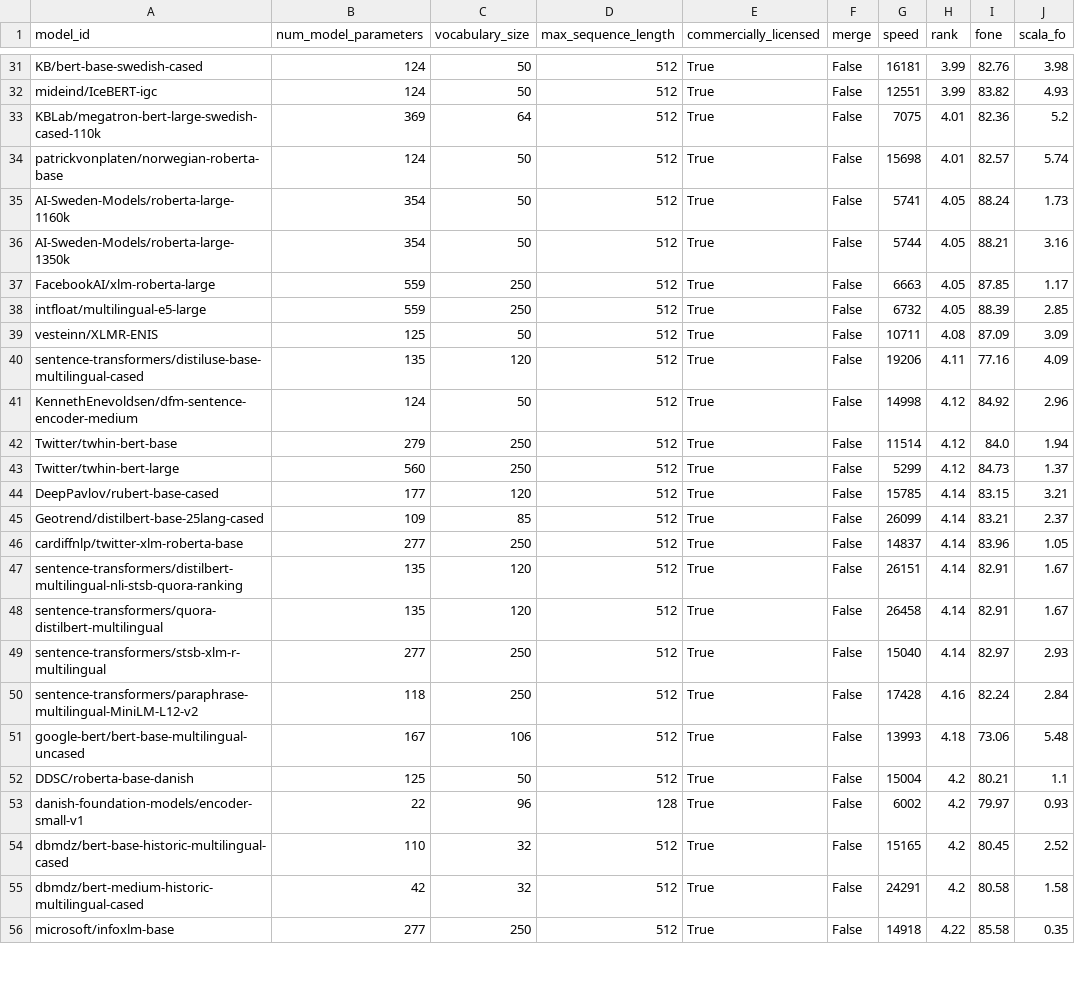
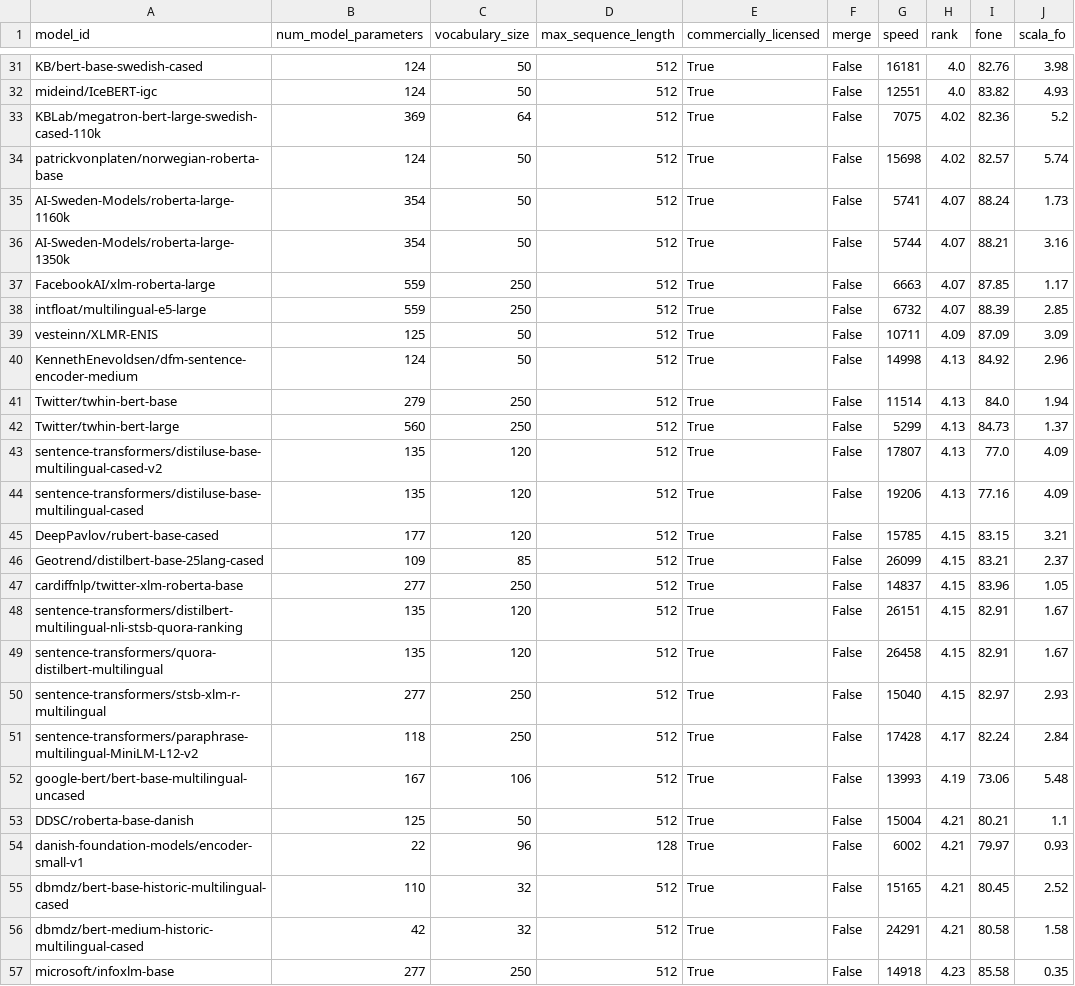
Before and after one commit to ScandEval/scandeval.github.io, a CSV file: faroese-nlu.csv, drawn as a sheet; only a part is shown, gaps mark what is left out; removed rows and columns are numbered as before the commit, all else as after; the diff covers the shown part only; the diff names each change by its address in the sheet, - before the commit and + after, or states it on an @@ line.

```diff
--- a/faroese-nlu.csv
+++ b/faroese-nlu.csv
-H31:H32 (rank): 3.99
+H31:H32 (rank): 4.0
-H33:H34 (rank): 4.01
+H33:H34 (rank): 4.02
-H35:H38 (rank): 4.05
+H35:H38 (rank): 4.07
-H39 (rank): 4.08
+H39 (rank): 4.09
-row 40: sentence-transformers/distiluse-base-multilingual-cased | 135 | 120 | 512 | True | False | 19206 | 4.11 | 77.16 | 4.09
-H40:H42 (rank): 4.12
+H40:H42 (rank): 4.13
+row 43: sentence-transformers/distiluse-base-multilingual-cased-v2 | 135 | 120 | 512 | True | False | 17807 | 4.13 | 77.0 | 4.09
+row 44: sentence-transformers/distiluse-base-multilingual-cased | 135 | 120 | 512 | True | False | 19206 | 4.13 | 77.16 | 4.09
-H45:H50 (rank): 4.14
+H45:H50 (rank): 4.15
-H51 (rank): 4.16
+H51 (rank): 4.17
-H52 (rank): 4.18
+H52 (rank): 4.19
-H53:H56 (rank): 4.2
+H53:H56 (rank): 4.21
-H57 (rank): 4.22
+H57 (rank): 4.23
```
Also changed, not shown: 1 added row, 1 removed row and 87 edited cells elsewhere in this file, german-nlu.csv, 14 other files.
